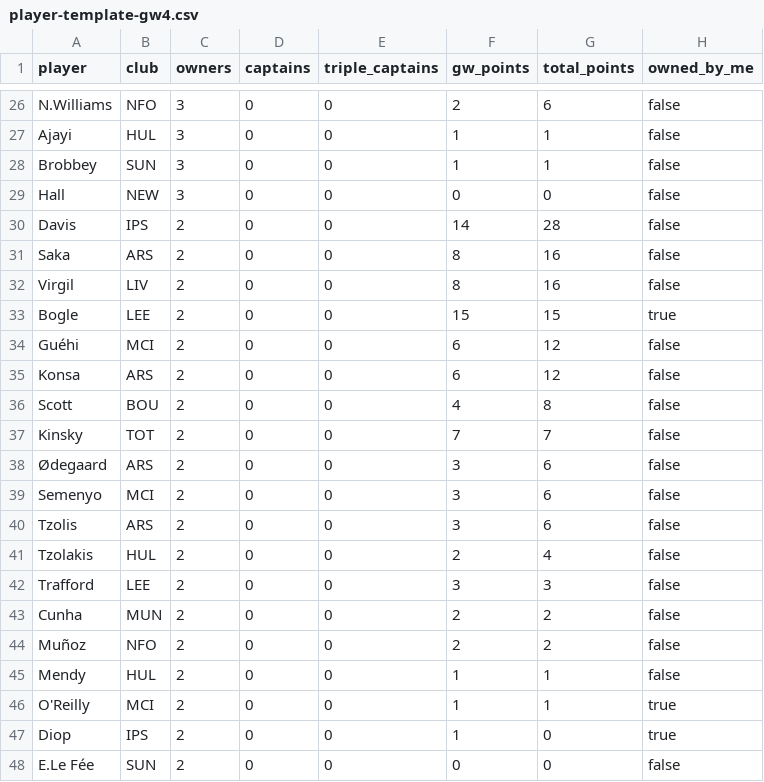
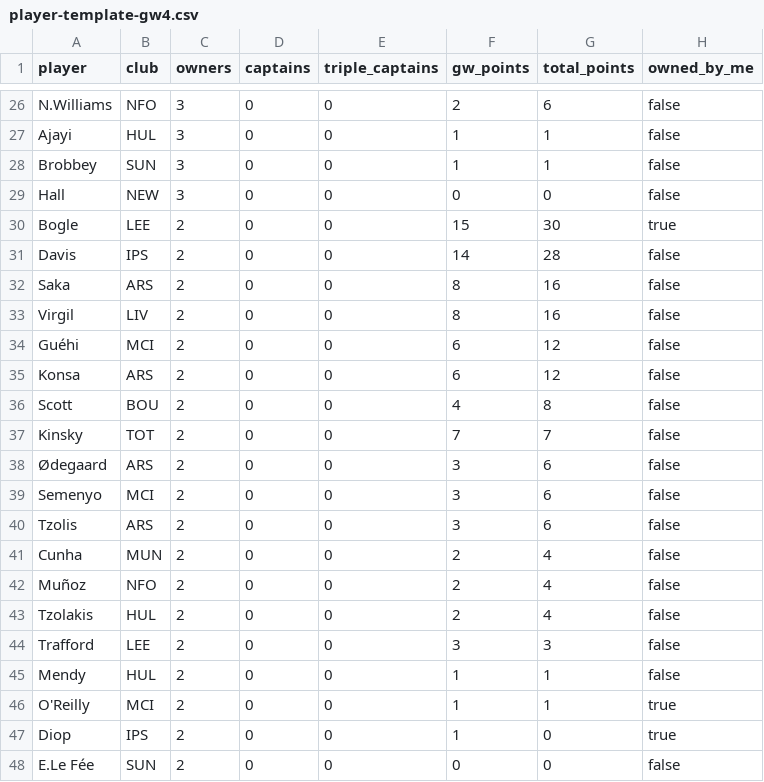
Before and after one commit to kanitnany-cloud/GPTxMe, a CSV file: mini-league/player-template-gw4.csv, drawn as a sheet; only a part is shown, gaps mark what is left out; removed rows and columns are numbered as before the commit, all else as after; the diff names each change by its address in the sheet, - before the commit and + after, or states it on an @@ line.

```diff
--- a/mini-league/player-template-gw4.csv
+++ b/mini-league/player-template-gw4.csv
+row 30: Bogle | LEE | 2 | 0 | 0 | 15 | 30 | true
-row 33: Bogle | LEE | 2 | 0 | 0 | 15 | 15 | true
+row 41: Cunha | MUN | 2 | 0 | 0 | 2 | 4 | false
+row 42: Muñoz | NFO | 2 | 0 | 0 | 2 | 4 | false
-row 43: Cunha | MUN | 2 | 0 | 0 | 2 | 2 | false
-row 44: Muñoz | NFO | 2 | 0 | 0 | 2 | 2 | false
```
Also changed, not shown: mini-league/team-summary-gw4.csv, 3 other files.
